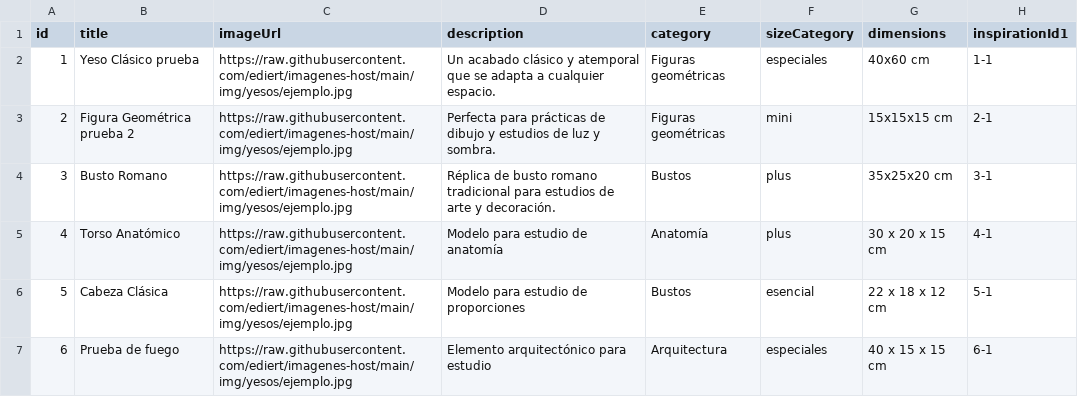
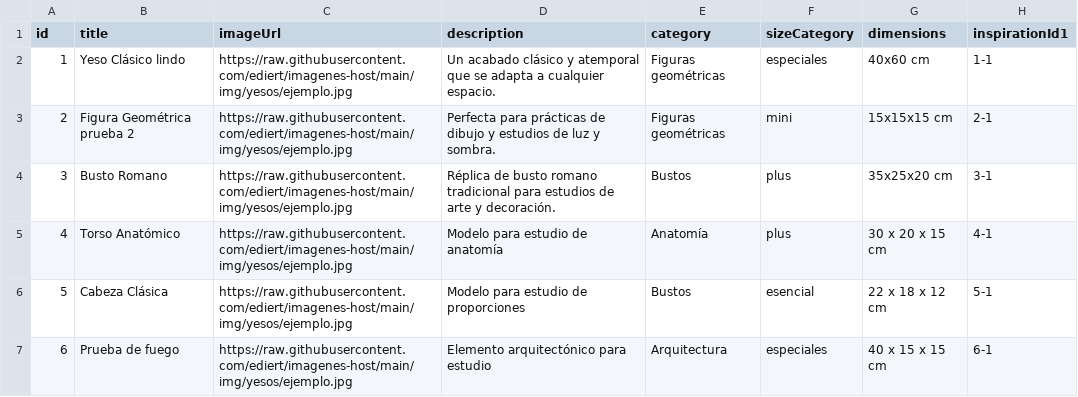
Before and after one commit to calmo-brand/calmo-host, a CSV file: catalog/figures/data.csv, drawn as a sheet; only a part is shown; the diff names each change by its address in the sheet, - before the commit and + after, or states it on an @@ line.

Commit message:
Update data.csv

```diff
--- a/catalog/figures/data.csv
+++ b/catalog/figures/data.csv
-B2 (title): Yeso Clásico prueba
+B2 (title): Yeso Clásico lindo
```
